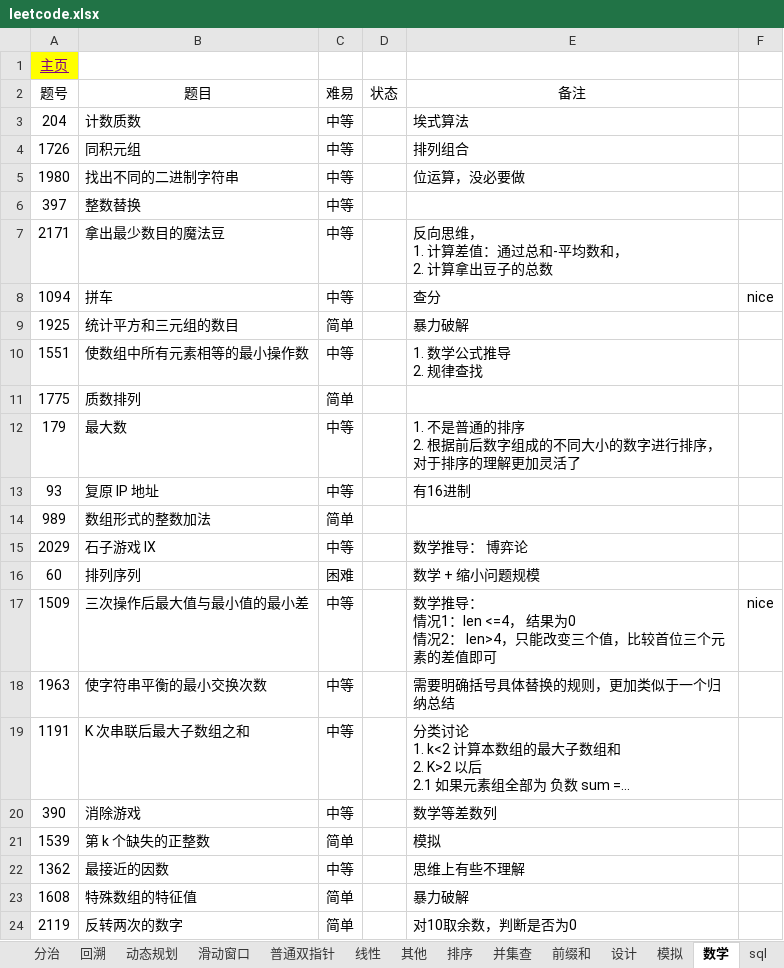
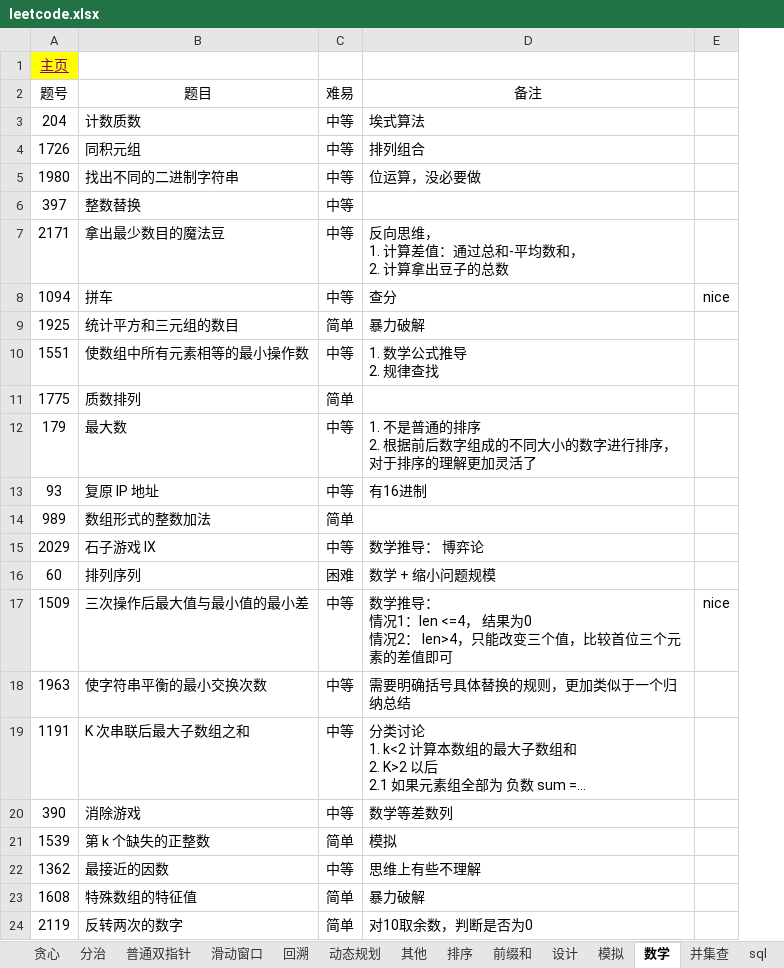
Before and after one commit to krest32/leetcode-record, an Excel workbook: leetcode/1. statistics/leetcode.xlsx, sheet 数学, drawn as a sheet; long unchanged cells end in …; values as stored, in another font and other column widths than the file's, no borders; the diff names each change by its address in the sheet, - before the commit and + after, or states it on an @@ line.

```diff
--- a/leetcode/1. statistics/leetcode.xlsx (sheet 数学)
+++ b/leetcode/1. statistics/leetcode.xlsx (sheet 数学)
@@ sheet tab order changed: 贪心 | 分治 | 普通双指针 | 滑动窗口 | 回溯 | 动态规划 | 其他 | 排序 | 前缀和 | 设计 | 模拟 | 数学 | 并集查 | sql @@
-column D (状态), empty
```
Also changed, not shown: sheet 普通双指针, sheet 线性, sheet 双指针, sheet 主页, 10 other files.
